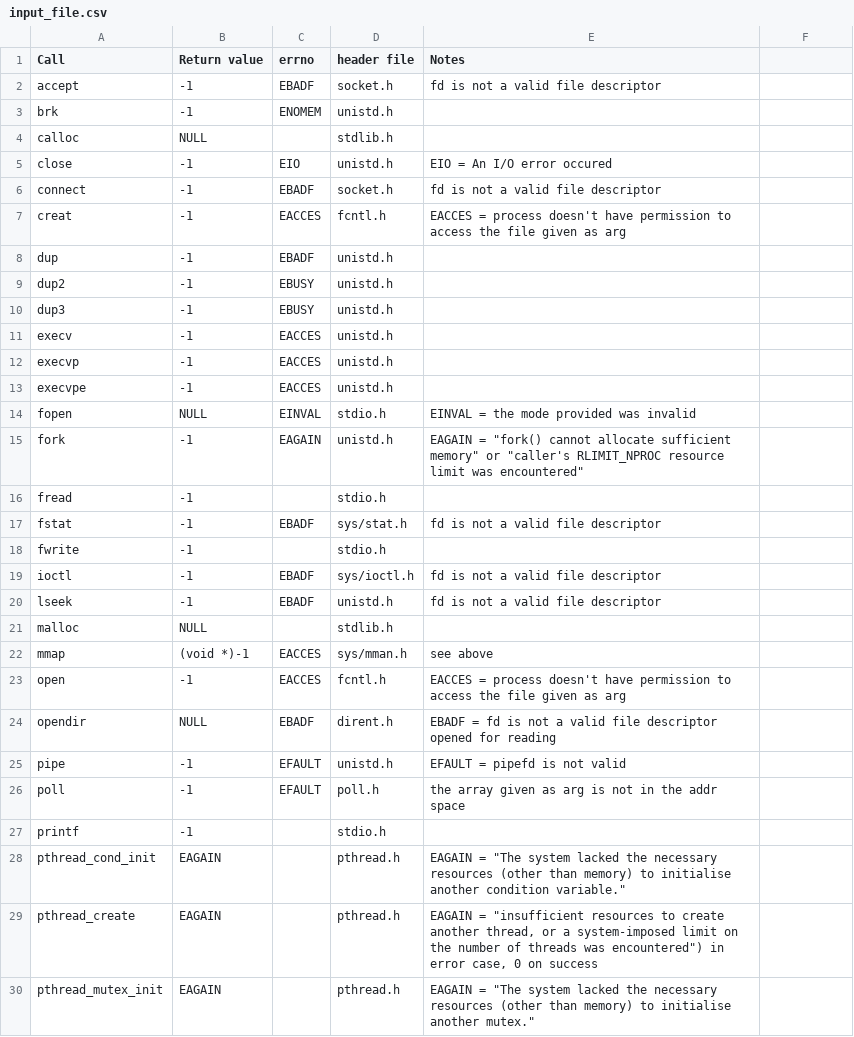
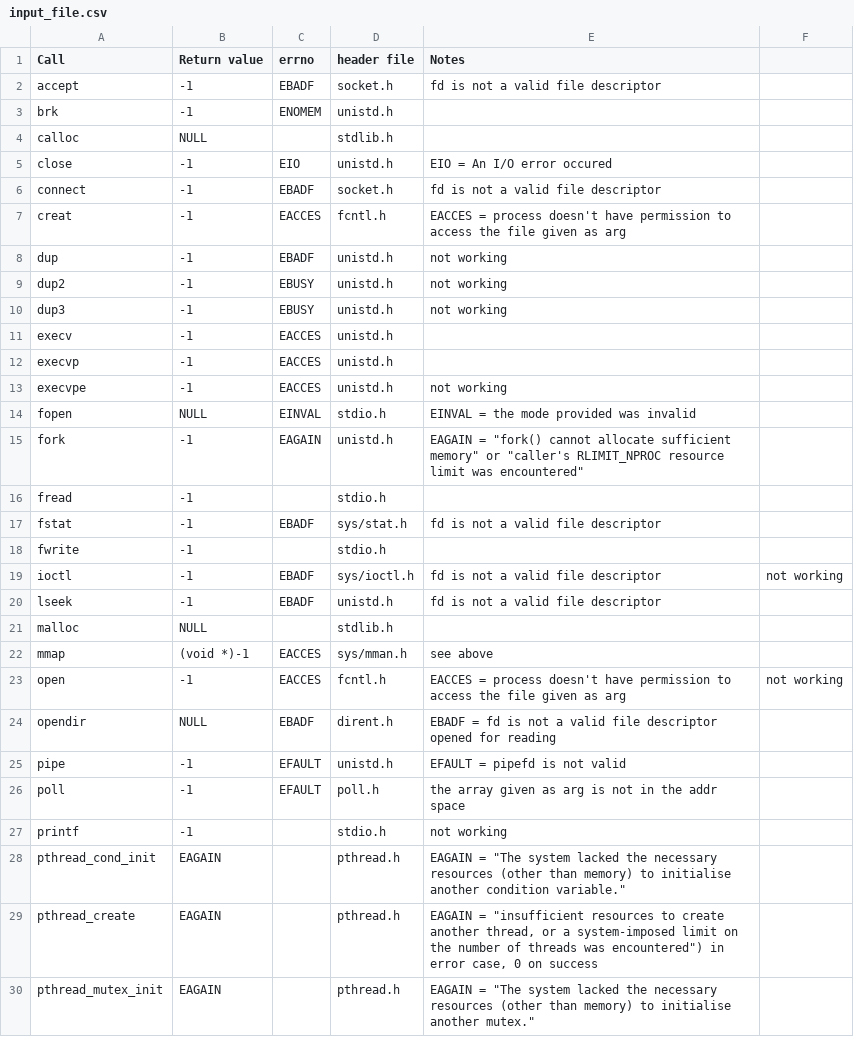
Before and after one commit to mdreid/ReturnValueTester, a CSV file: wrapper_gen/input_file.csv, drawn as a sheet; only a part is shown.

Commit message:
Updated input_file

```diff
--- a/wrapper_gen/input_file.csv
+++ b/wrapper_gen/input_file.csv
@@ -7,8 +7,8 @@ connect,-1,EBADF,socket.h,fd is not a valid file descriptor
 creat,-1,EACCES,fcntl.h,EACCES = process doesn't have permission to access the file given as arg
-dup,-1,EBADF,unistd.h
-dup2,-1,EBUSY,unistd.h
-dup3,-1,EBUSY,unistd.h
+dup,-1,EBADF,unistd.h,not working
+dup2,-1,EBUSY,unistd.h,not working
+dup3,-1,EBUSY,unistd.h,not working
 execv,-1,EACCES,unistd.h,
 execvp,-1,EACCES,unistd.h,
-execvpe,-1,EACCES,unistd.h,
+execvpe,-1,EACCES,unistd.h,not working
 fopen,NULL,EINVAL,stdio.h,EINVAL = the mode provided was invalid
@@ -18,3 +18,3 @@ fstat,-1,EBADF,sys/stat.h,fd is not a valid file descriptor
 fwrite,-1,,stdio.h,
-ioctl,-1,EBADF,sys/ioctl.h,fd is not a valid file descriptor
+ioctl,-1,EBADF,sys/ioctl.h,fd is not a valid file descriptor,not working
 lseek,-1,EBADF,unistd.h,fd is not a valid file descriptor
@@ -22,3 +22,3 @@ malloc,NULL,,stdlib.h,
 mmap,(void *)-1,EACCES,sys/mman.h,see above
-open,-1,EACCES,fcntl.h,EACCES = process doesn't have permission to access the file given as arg
+open,-1,EACCES,fcntl.h,EACCES = process doesn't have permission to access the file given as arg, not working
 opendir,NULL,EBADF,dirent.h,EBADF = fd is not a valid file descriptor opened for reading
@@ -26,3 +26,3 @@ pipe,-1,EFAULT,unistd.h,EFAULT = pipefd is not valid
 poll,-1,EFAULT,poll.h,the array given as arg is not in the addr space
-printf,-1,,stdio.h,
+printf,-1,,stdio.h,not working
 pthread_cond_init,EAGAIN,,pthread.h,"EAGAIN = ""The system lacked the necessary resources (other than memory) to initialise another condition variable."""
```
